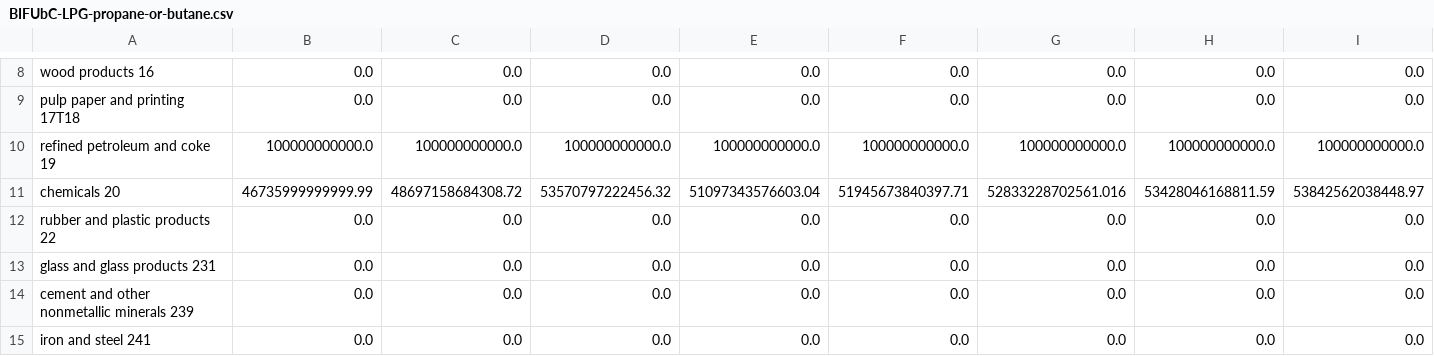
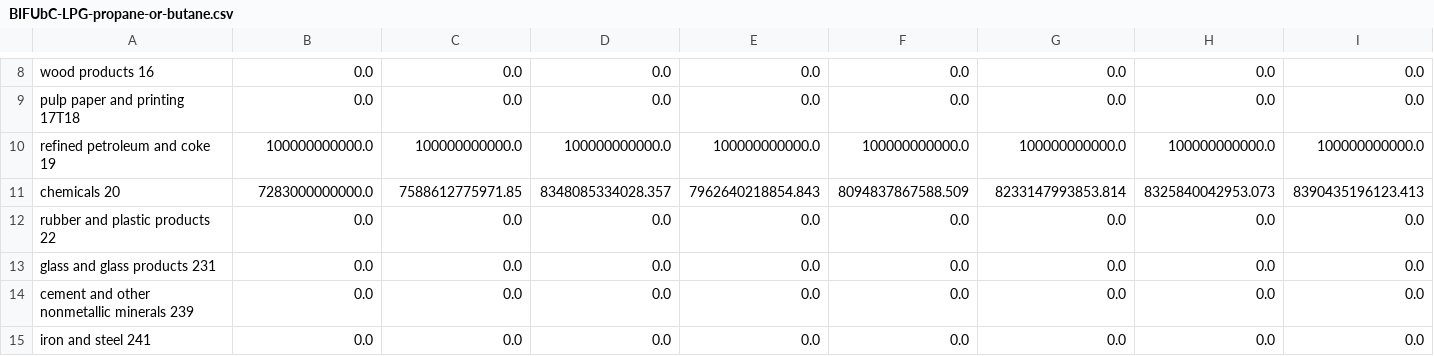
Before and after one commit to EnergyInnovation/eps-indiana, a CSV file: InputData/indst/BIFUbC/BIFUbC-LPG-propane-or-butane.csv, drawn as a sheet; only a part is shown, gaps mark what is left out; removed rows and columns are numbered as before the commit, all else as after; rows hold the shown columns only; the diff names each change by its address in the sheet, - before the commit and + after, or states it on an @@ line.

```diff
--- a/InputData/indst/BIFUbC/BIFUbC-LPG-propane-or-butane.csv
+++ b/InputData/indst/BIFUbC/BIFUbC-LPG-propane-or-butane.csv
-row 11: chemicals 20 | 46735999999999.99 | 48697158684308.72 | 53570797222456.32 | 51097343576603.04 | 51945673840397.71 | 52833228702561.016 | 53428046168811.59 | 53842562038448.97
+row 11: chemicals 20 | 7283000000000.0 | 7588612775971.85 | 8348085334028.357 | 7962640218854.843 | 8094837867588.509 | 8233147993853.814 | 8325840042953.073 | 8390435196123.413
```
Also changed, not shown: InputData/indst/BIFUbC/BIFUbC-petroleum-diesel.csv, InputData/webappdata/Supporting Data.csv, 5 other files.
